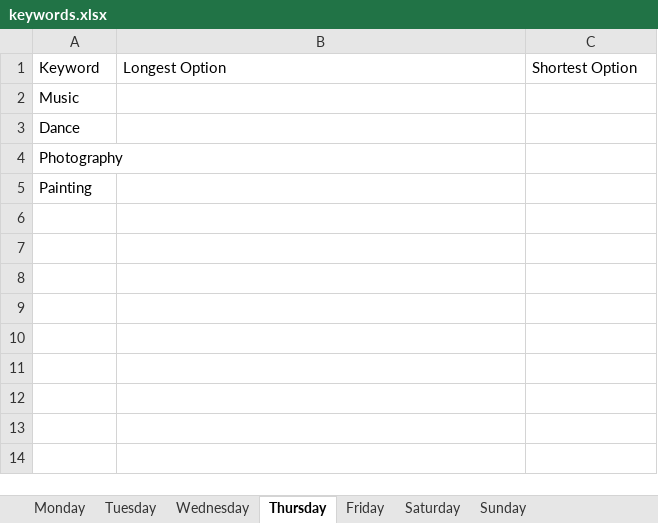
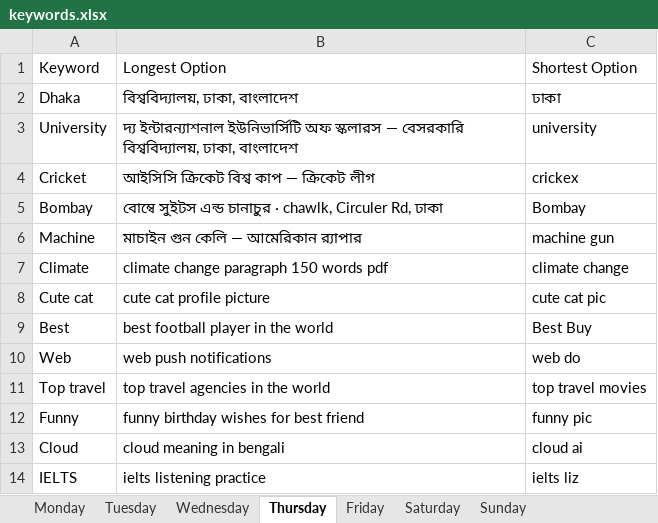
Before and after one commit to Md-Merazul-Islam/Key-one-assignment, an Excel workbook: keywords.xlsx, sheet Thursday, drawn as a sheet; values as stored, in another font and other column widths than the file's, no borders; removed rows and columns are numbered as before the commit, all else as after; the diff names each change by its address in the sheet, - before the commit and + after, or states it on an @@ line.

```diff
--- a/keywords.xlsx (sheet Thursday)
+++ b/keywords.xlsx (sheet Thursday)
-row 2: Music
-row 3: Dance
-row 4: Photography
-row 5: Painting
+row 2: Dhaka | বিশ্ববিদ্যালয়, ঢাকা, বাংলাদেশ | ঢাকা
+row 3: University | দ্য ইন্টারন্যাশনাল ইউনিভার্সিটি অফ স্কলারস — বেসরকারি বিশ্ববিদ্যালয়, ঢাকা, বাংলাদেশ | university
+row 4: Cricket | আইসিসি ক্রিকেট বিশ্ব কাপ — ক্রিকেট লীগ | crickex
+row 5: Bombay | বোম্বে সুইটস এন্ড চানাচুর · chawlk, Circuler Rd, ঢাকা | Bombay
+row 6: Machine | মাচাইন গুন কেলি — আমেরিকান র‍্যাপার | machine gun
+row 7: Climate | climate change paragraph 150 words pdf | climate change
+row 8: Cute cat | cute cat profile picture | cute cat pic
+row 9: Best | best football player in the world | Best Buy
+row 10: Web | web push notifications | web do
+row 11: Top travel | top travel agencies in the world | top travel movies
+row 12: Funny | funny birthday wishes for best friend | funny pic
+row 13: Cloud | cloud meaning in bengali | cloud ai
+row 14: IELTS | ielts listening practice | ielts liz
```
Also changed, not shown: sheet Tuesday, sheet Wednesday, sheet Friday, sheet Saturday, sheet Sunday, sheet Monday, 3 other files.
